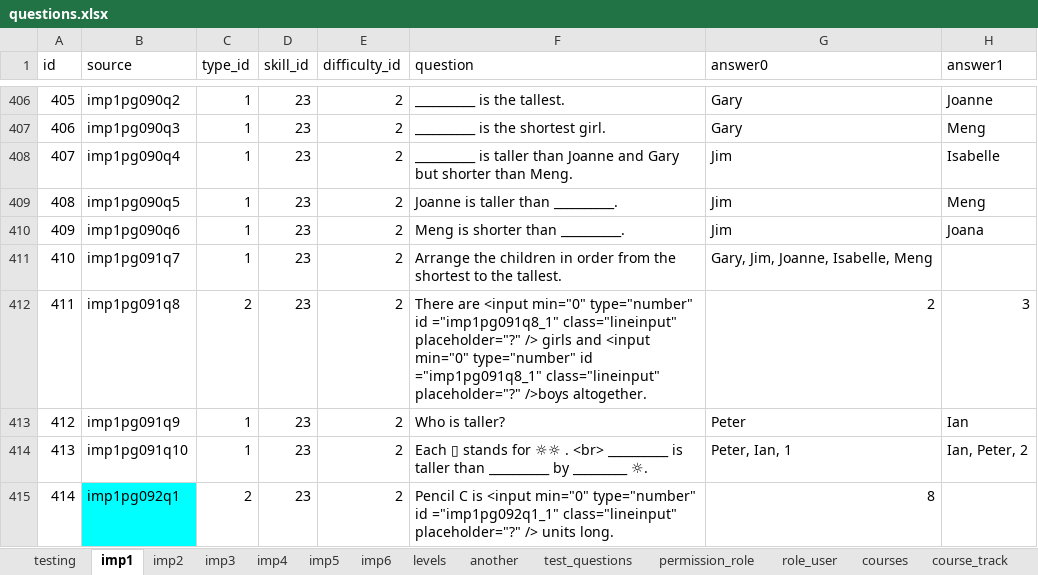
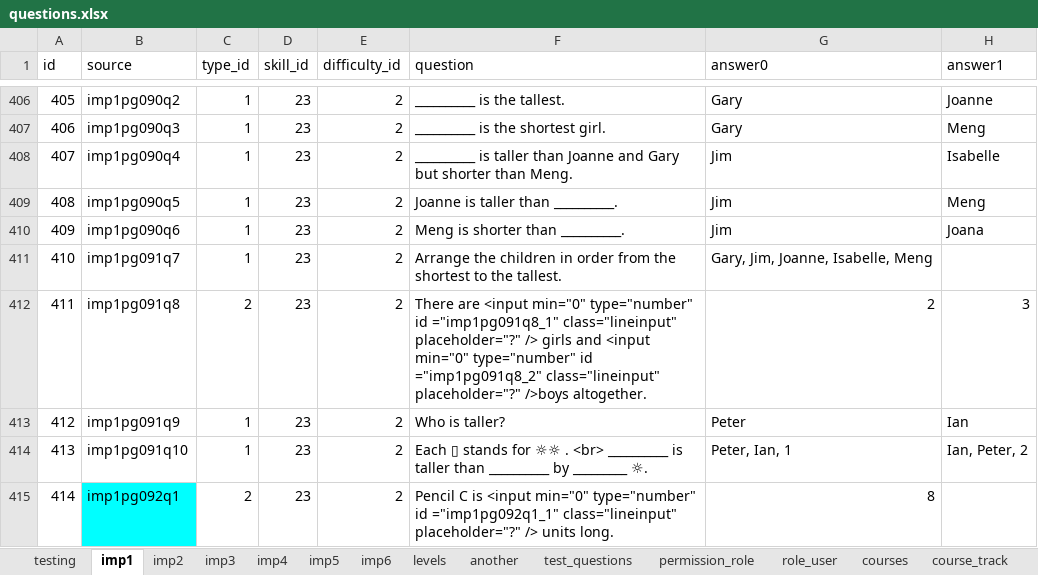
Before and after one commit to 2ppaamm/apiprod, an Excel workbook: public/questions.xlsx, sheet imp1, drawn as a sheet; only a part is shown, gaps mark what is left out; values as stored, in another font and other column widths than the file's, no borders; the diff names each change by its address in the sheet, - before the commit and + after, or states it on an @@ line.

```diff
--- a/public/questions.xlsx (sheet imp1)
+++ b/public/questions.xlsx (sheet imp1)
-F412 (question): …type="number" id ="imp1pg091q8_1" class="lineinput" placeholder="?"…
+F412 (question): …type="number" id ="imp1pg091q8_2" class="lineinput" placeholder="?"…
```
Also changed, not shown: 1 other file.
